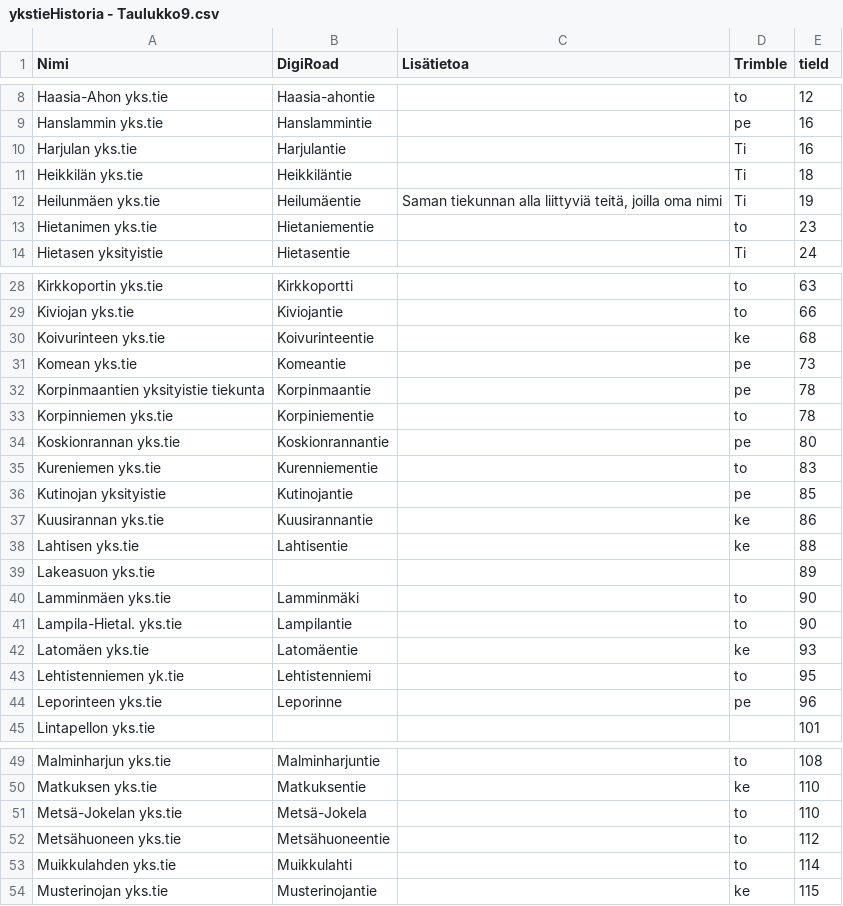
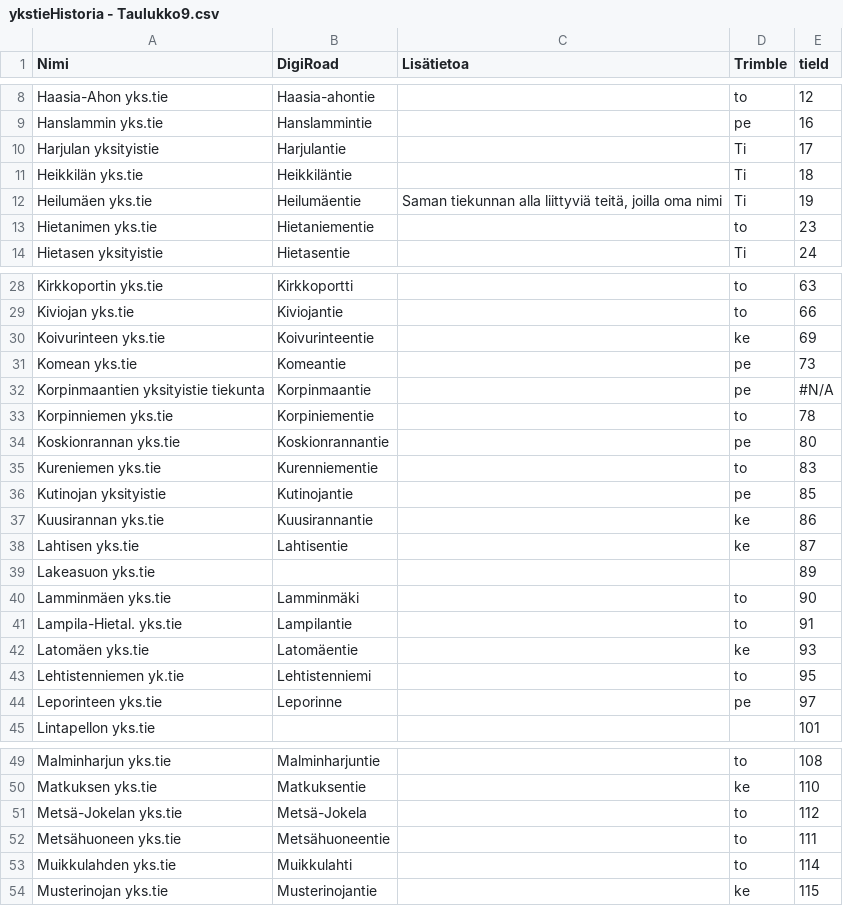
Before and after one commit to RaimoHaikari/paikkatieto, a CSV file: data/ykstieHistoria - Taulukko9.csv, drawn as a sheet; only a part is shown, gaps mark what is left out; the diff covers the shown part only.

Commit message:
Update ykstieHistoria - Taulukko9.csv
Id-tunnuksia korjailtu

```diff
--- a/data/ykstieHistoria - Taulukko9.csv
+++ b/data/ykstieHistoria - Taulukko9.csv
@@ -9,5 +9,5 @@ Haasia-Ahon yks.tie,Haasia-ahontie,,to,12
 Hanslammin yks.tie,Hanslammintie,,pe,16
-Harjulan yks.tie,Harjulantie,,Ti,16
+Harjulan yksityistie,Harjulantie,,Ti,17
 Heikkilän yks.tie,Heikkiläntie,,Ti,18
-Heilunmäen yks.tie,Heilumäentie,"Saman tiekunnan alla liittyviä teitä, joilla oma nimi",Ti,19
+Heilumäen yks.tie,Heilumäentie,"Saman tiekunnan alla liittyviä teitä, joilla oma nimi",Ti,19
 Hietanimen yks.tie,Hietaniementie,,to,23
@@ -29,5 +29,5 @@ Kirkkoportin yks.tie,Kirkkoportti,,to,63
 Kiviojan yks.tie,Kiviojantie,,to,66
-Koivurinteen yks.tie,Koivurinteentie,,ke,68
+Koivurinteen yks.tie,Koivurinteentie,,ke,69
 Komean yks.tie,Komeantie,,pe,73
-Korpinmaantien yksityistie tiekunta,Korpinmaantie,,pe,78
+Korpinmaantien yksityistie tiekunta,Korpinmaantie,,pe,#N/A
 Korpinniemen yks.tie,Korpiniementie,,to,78
@@ -37,9 +37,9 @@ Kutinojan yksityistie,Kutinojantie,,pe,85
 Kuusirannan yks.tie,Kuusirannantie,,ke,86
-Lahtisen yks.tie,Lahtisentie,,ke,88
+Lahtisen yks.tie,Lahtisentie,,ke,87
 Lakeasuon yks.tie,,,,89
 Lamminmäen yks.tie,Lamminmäki,,to,90
-Lampila-Hietal. yks.tie,Lampilantie,,to,90
+Lampila-Hietal. yks.tie,Lampilantie,,to,91
 Latomäen yks.tie,Latomäentie,,ke,93
 Lehtistenniemen yk.tie,Lehtistenniemi,,to,95
-Leporinteen yks.tie,Leporinne,,pe,96
+Leporinteen yks.tie,Leporinne,,pe,97
 Lintapellon yks.tie,,,,101
@@ -50,4 +50,4 @@ Malminharjun yks.tie,Malminharjuntie,,to,108
 Matkuksen yks.tie,Matkuksentie,,ke,110
-Metsä-Jokelan yks.tie,Metsä-Jokela,,to,110
-Metsähuoneen yks.tie,Metsähuoneentie,,to,112
+Metsä-Jokelan yks.tie,Metsä-Jokela,,to,112
+Metsähuoneen yks.tie,Metsähuoneentie,,to,111
 Muikkulahden yks.tie,Muikkulahti,,to,114
```
Also changed, not shown: 1 edited cell elsewhere in this file.
